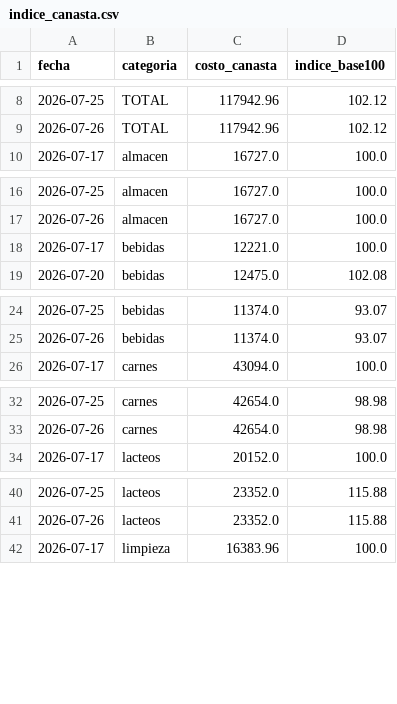
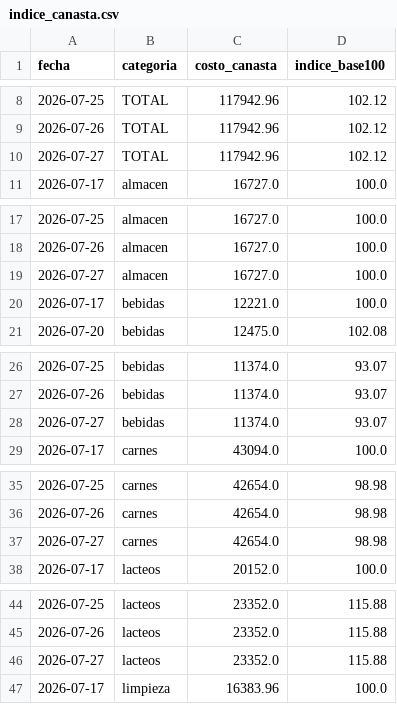
Before and after one commit to licgermancardenas-crypto/precios_argentina2026, a CSV file: data/public/indice_canasta.csv, drawn as a sheet; only a part is shown, gaps mark what is left out; the diff covers the shown part only.

```diff
--- a/data/public/indice_canasta.csv
+++ b/data/public/indice_canasta.csv
@@ -9,2 +9,3 @@ fecha,categoria,costo_canasta,indice_base100
 2026-07-26,TOTAL,117942.96,102.12
+2026-07-27,TOTAL,117942.96,102.12
 2026-07-17,almacen,16727.0,100.0
@@ -17,2 +18,3 @@ fecha,categoria,costo_canasta,indice_base100
 2026-07-26,almacen,16727.0,100.0
+2026-07-27,almacen,16727.0,100.0
 2026-07-17,bebidas,12221.0,100.0
@@ -25,2 +27,3 @@ fecha,categoria,costo_canasta,indice_base100
 2026-07-26,bebidas,11374.0,93.07
+2026-07-27,bebidas,11374.0,93.07
 2026-07-17,carnes,43094.0,100.0
@@ -33,2 +36,3 @@ fecha,categoria,costo_canasta,indice_base100
 2026-07-26,carnes,42654.0,98.98
+2026-07-27,carnes,42654.0,98.98
 2026-07-17,lacteos,20152.0,100.0
@@ -41,2 +45,3 @@ fecha,categoria,costo_canasta,indice_base100
 2026-07-26,lacteos,23352.0,115.88
+2026-07-27,lacteos,23352.0,115.88
 2026-07-17,limpieza,16383.96,100.0
```
Also changed, not shown: 2 added rows elsewhere in this file, data/public/regresores.csv, 12 other files.
